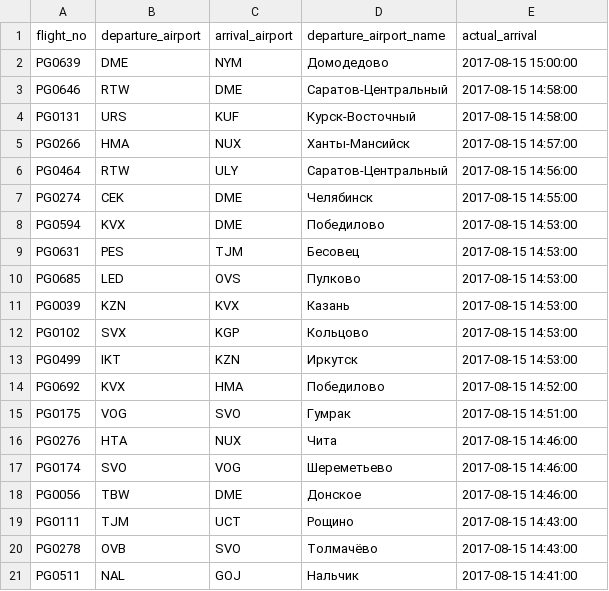
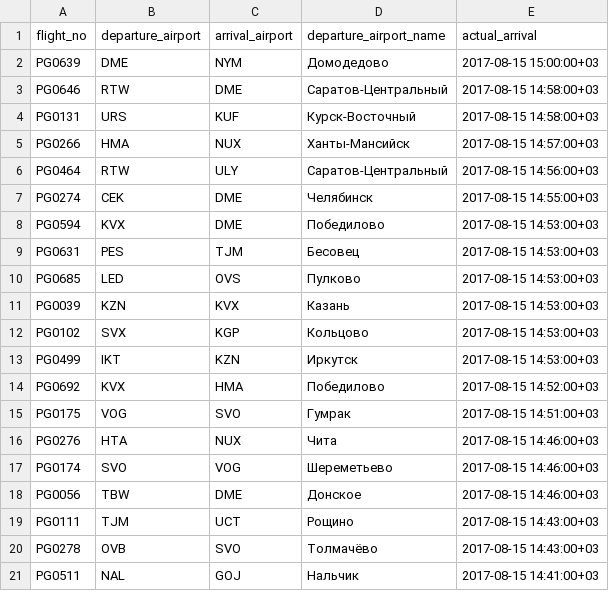
Before and after one commit to Iramira/magistr-databases-practice-module-2-buldakova, a CSV file: pgadmin.csv, drawn as a sheet.

Commit message:
Исправлено время

```diff
--- a/pgadmin.csv
+++ b/pgadmin.csv
@@ -1,21 +1,21 @@
 "flight_no","departure_airport","arrival_airport","departure_airport_name","actual_arrival"
-"PG0639","DME","NYM","Домодедово","2017-08-15 15:00:00"
-"PG0646","RTW","DME","Саратов-Центральный","2017-08-15 14:58:00"
-"PG0131","URS","KUF","Курск-Восточный","2017-08-15 14:58:00"
-"PG0266","HMA","NUX","Ханты-Мансийск","2017-08-15 14:57:00"
-"PG0464","RTW","ULY","Саратов-Центральный","2017-08-15 14:56:00"
-"PG0274","CEK","DME","Челябинск","2017-08-15 14:55:00"
-"PG0594","KVX","DME","Победилово","2017-08-15 14:53:00"
-"PG0631","PES","TJM","Бесовец","2017-08-15 14:53:00"
-"PG0685","LED","OVS","Пулково","2017-08-15 14:53:00"
-"PG0039","KZN","KVX","Казань","2017-08-15 14:53:00"
-"PG0102","SVX","KGP","Кольцово","2017-08-15 14:53:00"
-"PG0499","IKT","KZN","Иркутск","2017-08-15 14:53:00"
-"PG0692","KVX","HMA","Победилово","2017-08-15 14:52:00"
-"PG0175","VOG","SVO","Гумрак","2017-08-15 14:51:00"
-"PG0276","HTA","NUX","Чита","2017-08-15 14:46:00"
-"PG0174","SVO","VOG","Шереметьево","2017-08-15 14:46:00"
-"PG0056","TBW","DME","Донское","2017-08-15 14:46:00"
-"PG0111","TJM","UCT","Рощино","2017-08-15 14:43:00"
-"PG0278","OVB","SVO","Толмачёво","2017-08-15 14:43:00"
-"PG0511","NAL","GOJ","Нальчик","2017-08-15 14:41:00"
+"PG0639","DME","NYM","Домодедово","2017-08-15 15:00:00+03"
+"PG0646","RTW","DME","Саратов-Центральный","2017-08-15 14:58:00+03"
+"PG0131","URS","KUF","Курск-Восточный","2017-08-15 14:58:00+03"
+"PG0266","HMA","NUX","Ханты-Мансийск","2017-08-15 14:57:00+03"
+"PG0464","RTW","ULY","Саратов-Центральный","2017-08-15 14:56:00+03"
+"PG0274","CEK","DME","Челябинск","2017-08-15 14:55:00+03"
+"PG0594","KVX","DME","Победилово","2017-08-15 14:53:00+03"
+"PG0631","PES","TJM","Бесовец","2017-08-15 14:53:00+03"
+"PG0685","LED","OVS","Пулково","2017-08-15 14:53:00+03"
+"PG0039","KZN","KVX","Казань","2017-08-15 14:53:00+03"
+"PG0102","SVX","KGP","Кольцово","2017-08-15 14:53:00+03"
+"PG0499","IKT","KZN","Иркутск","2017-08-15 14:53:00+03"
+"PG0692","KVX","HMA","Победилово","2017-08-15 14:52:00+03"
+"PG0175","VOG","SVO","Гумрак","2017-08-15 14:51:00+03"
+"PG0276","HTA","NUX","Чита","2017-08-15 14:46:00+03"
+"PG0174","SVO","VOG","Шереметьево","2017-08-15 14:46:00+03"
+"PG0056","TBW","DME","Донское","2017-08-15 14:46:00+03"
+"PG0111","TJM","UCT","Рощино","2017-08-15 14:43:00+03"
+"PG0278","OVB","SVO","Толмачёво","2017-08-15 14:43:00+03"
+"PG0511","NAL","GOJ","Нальчик","2017-08-15 14:41:00+03"
```
